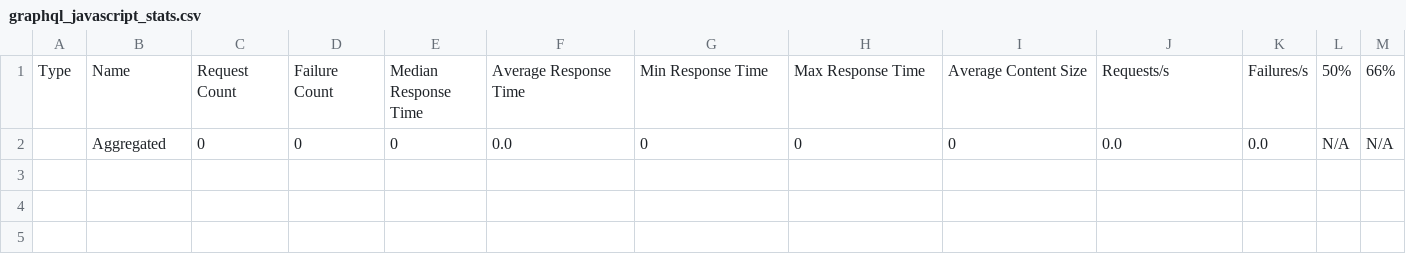
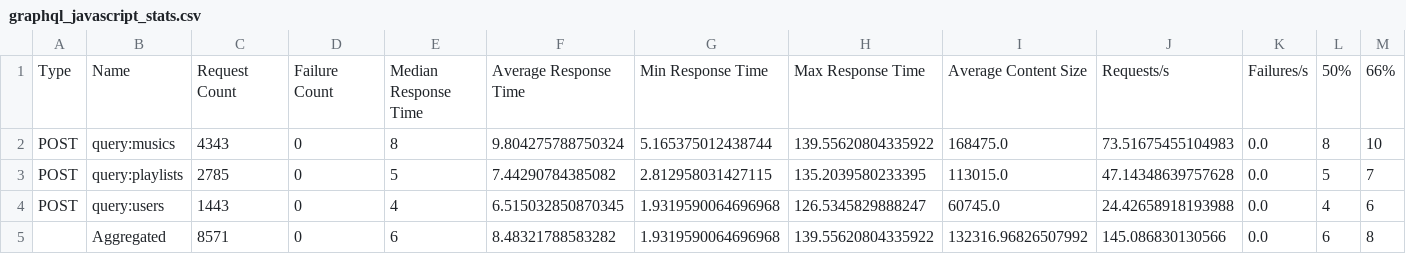
Before and after one commit to DiegoAntonioli7/integracoes-python-javascript, a CSV file: graphql/results/graphql_javascript_stats.csv, drawn as a sheet; only a part is shown; removed rows and columns are numbered as before the commit, all else as after; rows hold the shown columns only; the diff names each change by its address in the sheet, - before the commit and + after, or states it on an @@ line.

```diff
--- a/graphql/results/graphql_javascript_stats.csv
+++ b/graphql/results/graphql_javascript_stats.csv
-row 2:  | Aggregated | 0 | 0 | 0 | 0.0 | 0 | 0 | 0 | 0.0 | 0.0 | N/A | N/A
+row 2: POST | query:musics | 4343 | 0 | 8 | 9.804275788750324 | 5.165375012438744 | 139.55620804335922 | 168475.0 | 73.51675455104983 | 0.0 | 8 | 10
+row 3: POST | query:playlists | 2785 | 0 | 5 | 7.44290784385082 | 2.812958031427115 | 135.2039580233395 | 113015.0 | 47.14348639757628 | 0.0 | 5 | 7
+row 4: POST | query:users | 1443 | 0 | 4 | 6.515032850870345 | 1.9319590064696968 | 126.5345829888247 | 60745.0 | 24.42658918193988 | 0.0 | 4 | 6
+row 5:  | Aggregated | 8571 | 0 | 6 | 8.48321788583282 | 1.9319590064696968 | 139.55620804335922 | 132316.96826507992 | 145.086830130566 | 0.0 | 6 | 8
```
Also changed, not shown: rest/results/rest_javascript_stats_history.csv, rest/results/rest_python_stats_history.csv, 32 other files.
